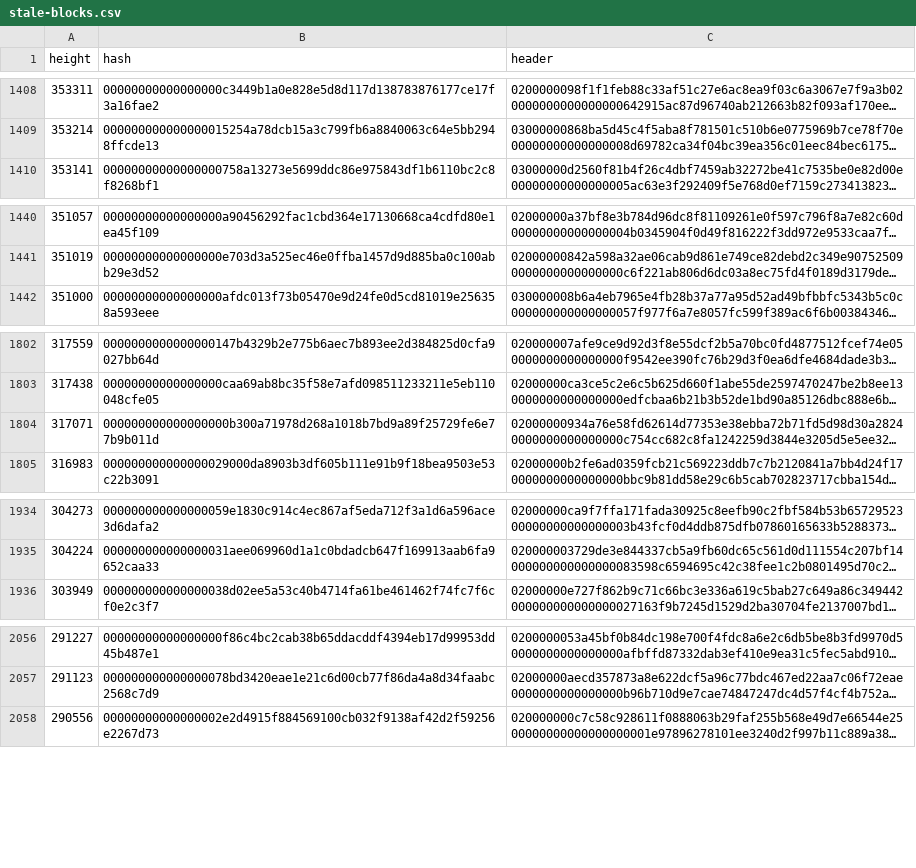
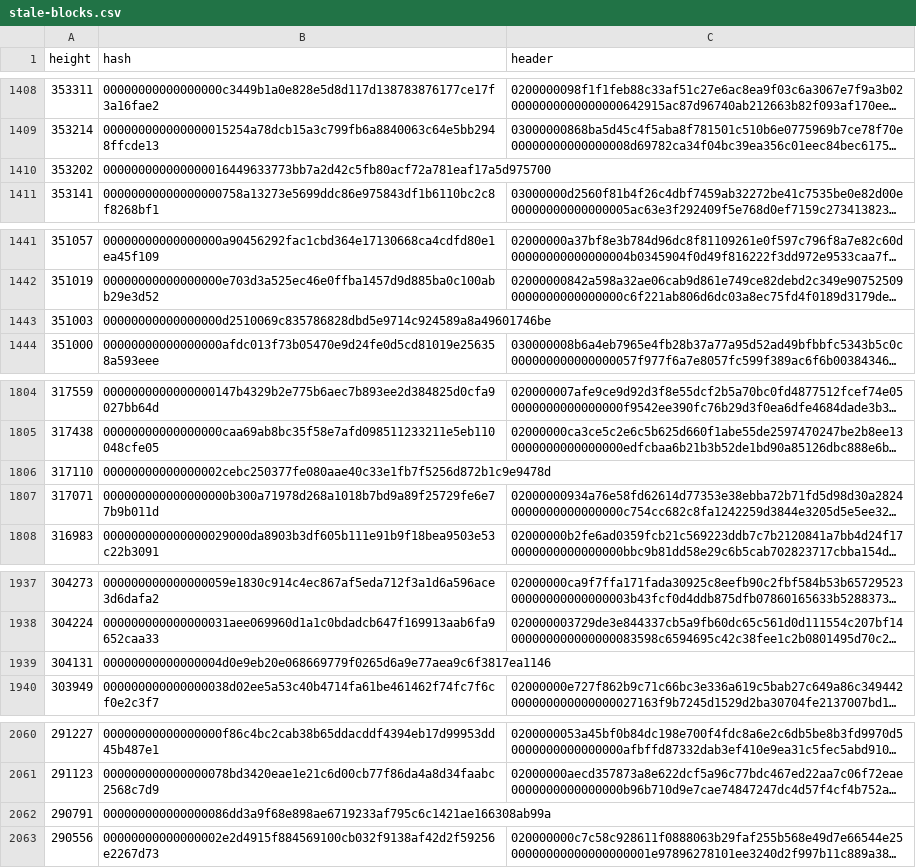
Before and after one commit to bitcoin-data/stale-blocks, a CSV file: stale-blocks.csv, drawn as a sheet; only a part is shown, gaps mark what is left out; long unchanged cells end in …; the diff covers the shown part only; the diff names each change by its address in the sheet, - before the commit and + after, or states it on an @@ line.

Commit message:
data: add 9 pool-reported stale blocks from Eligius and BitMinter
Eligius listed its own stale blocks on its stats page
(https://web.archive.org/web/20160410001203/http://eligius.st/~wizkid057/newstats/blocks.php?show_stale=1),
and BitMinter labelled stale rounds on its blocks page
(https://web.archive.org/web/20140912063821/https://bitminter.com/blocks).
These 9 are on those pages with a hash and a height and are not yet in
the dataset: 277797, 278500, 287989, 289835, 290791, 304131, 351003
and 353202 from Eligius, and 317110 from BitMinter.

Each hash is below the main-chain target at its height, and each
page time is within minutes of the main-chain block at that height.
No header was found for any of them, so they go in hash-only. Of the
Eligius stale blocks already in the dataset with a height on the
page, all 74 have the same height there.

```diff
--- a/stale-blocks.csv
+++ b/stale-blocks.csv
+row 1410: 353202 | 000000000000000016449633773bb7a2d42c5fb80acf72a781eaf17a5d975700
+row 1443: 351003 | 00000000000000000d2510069c835786828dbd5e9714c924589a8a49601746be
+row 1806: 317110 | 00000000000000002cebc250377fe080aae40c33e1fb7f5256d872b1c9e9478d
+row 1939: 304131 | 00000000000000004d0e9eb20e068669779f0265d6a9e77aea9c6f3817ea1146
+row 2062: 290791 | 000000000000000086dd3a9f68e898ae6719233af795c6c1421ae166308ab99a
```
Also changed, not shown: 4 added rows elsewhere in this file.
